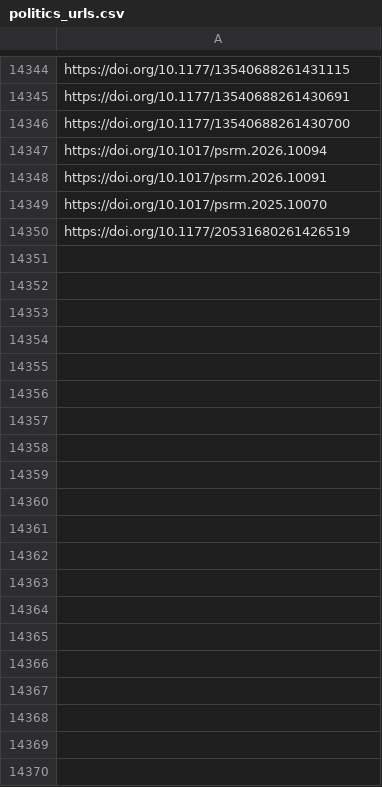
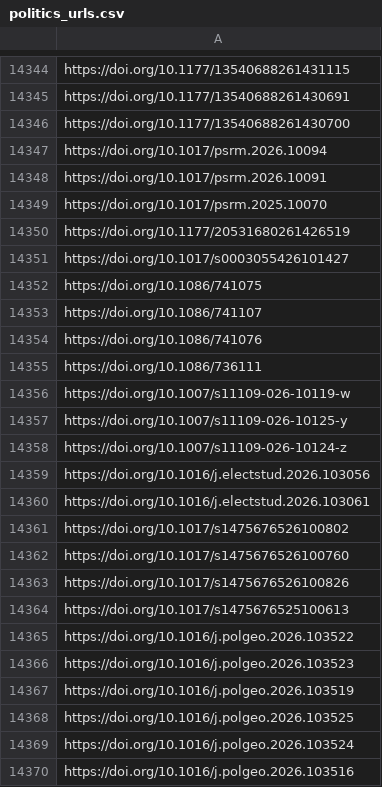
Before and after one commit to jacob-long/picnic, a CSV file: memory/politics_urls.csv, drawn as a sheet; only a part is shown, gaps mark what is left out; the diff covers the shown part only.

```diff
--- a/memory/politics_urls.csv
+++ b/memory/politics_urls.csv
@@ -14350 +14350,21 @@ https://doi.org/10.1017/psrm.2025.10070
 https://doi.org/10.1177/20531680261426519
+https://doi.org/10.1017/s0003055426101427
+https://doi.org/10.1086/741075
+https://doi.org/10.1086/741107
+https://doi.org/10.1086/741076
+https://doi.org/10.1086/736111
+https://doi.org/10.1007/s11109-026-10119-w
+https://doi.org/10.1007/s11109-026-10125-y
+https://doi.org/10.1007/s11109-026-10124-z
+https://doi.org/10.1016/j.electstud.2026.103056
+https://doi.org/10.1016/j.electstud.2026.103061
+https://doi.org/10.1017/s1475676526100802
+https://doi.org/10.1017/s1475676526100760
+https://doi.org/10.1017/s1475676526100826
+https://doi.org/10.1017/s1475676525100613
+https://doi.org/10.1016/j.polgeo.2026.103522
+https://doi.org/10.1016/j.polgeo.2026.103523
+https://doi.org/10.1016/j.polgeo.2026.103519
+https://doi.org/10.1016/j.polgeo.2026.103525
+https://doi.org/10.1016/j.polgeo.2026.103524
+https://doi.org/10.1016/j.polgeo.2026.103516
```
Also changed, not shown: 18 added rows elsewhere in this file, memory/po_urls.csv, memory/psych_urls.csv, 11 other files.
